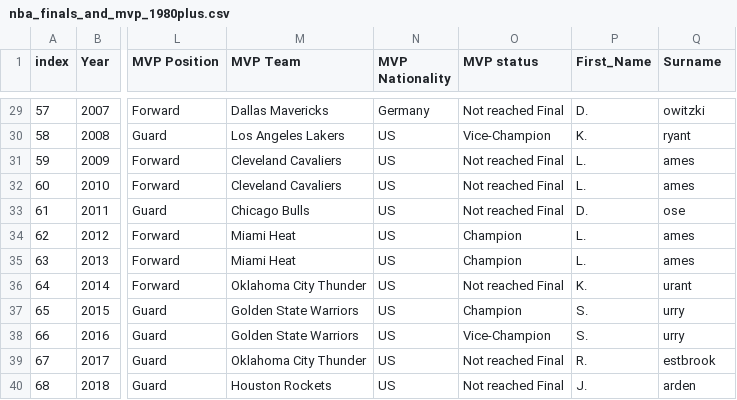
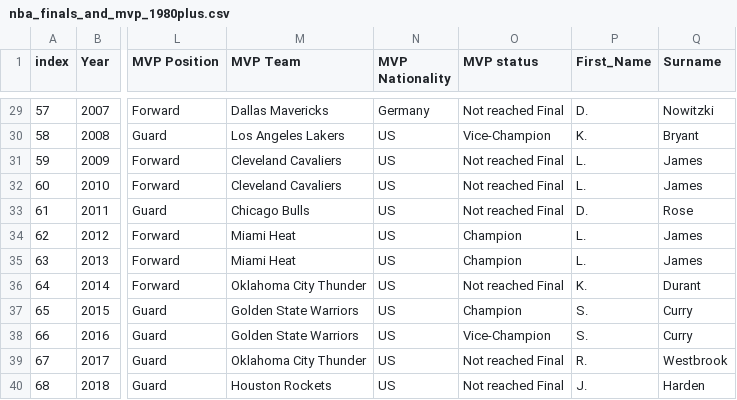
Before and after one commit to rmj9000/nba_analysis, a CSV file: data/outputs/nba_finals_and_mvp_1980plus.csv, drawn as a sheet; only a part is shown, gaps mark what is left out; the diff covers the shown part only; the diff names each change by its address in the sheet, - before the commit and + after, or states it on an @@ line.

```diff
--- a/data/outputs/nba_finals_and_mvp_1980plus.csv
+++ b/data/outputs/nba_finals_and_mvp_1980plus.csv
-Q29 (Surname): owitzki
+Q29 (Surname): Nowitzki
-Q30 (Surname): ryant
+Q30 (Surname): Bryant
-Q31:Q32 (Surname): ames
+Q31:Q32 (Surname): James
-Q33 (Surname): ose
+Q33 (Surname): Rose
-Q34:Q35 (Surname): ames
+Q34:Q35 (Surname): James
-Q36 (Surname): urant
+Q36 (Surname): Durant
-Q37:Q38 (Surname): urry
+Q37:Q38 (Surname): Curry
-Q39 (Surname): estbrook
+Q39 (Surname): Westbrook
-Q40 (Surname): arden
+Q40 (Surname): Harden
```
Also changed, not shown: 27 edited cells elsewhere in this file, 1 other file.
